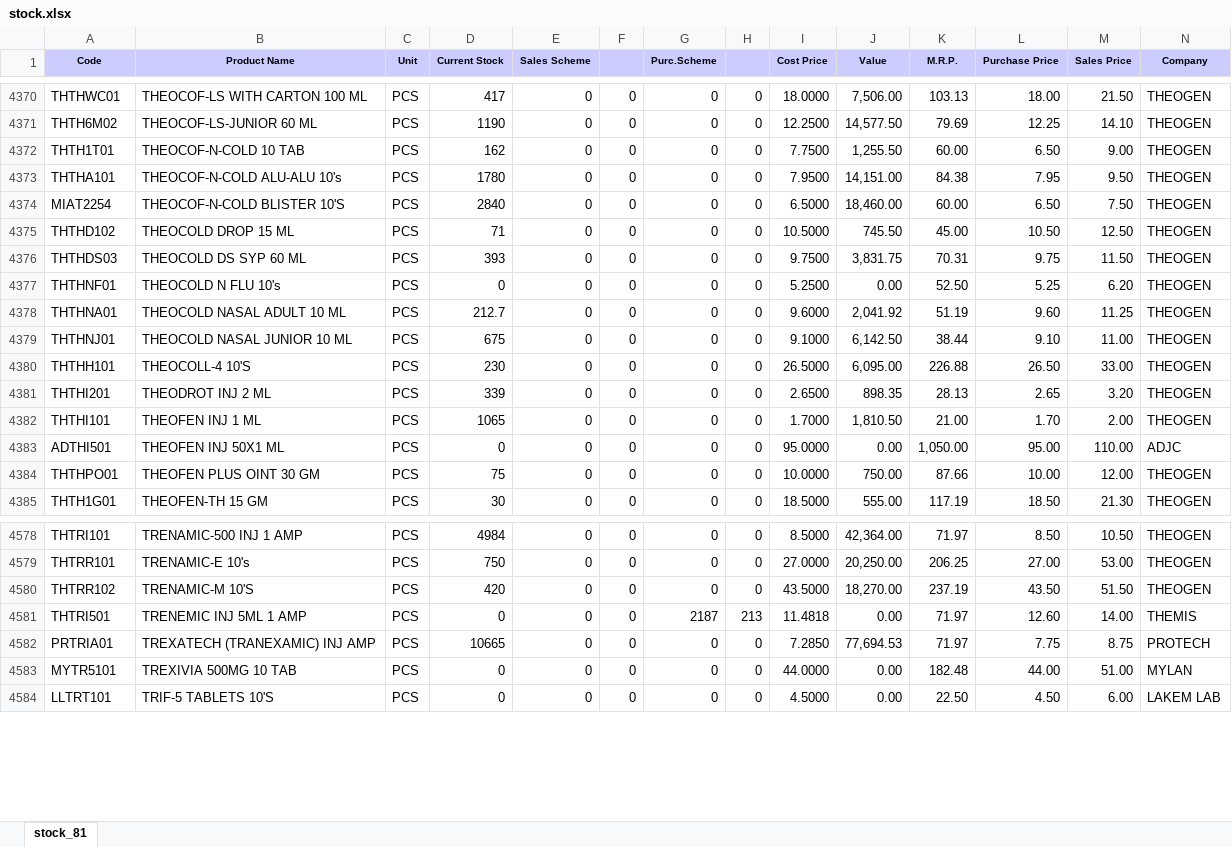
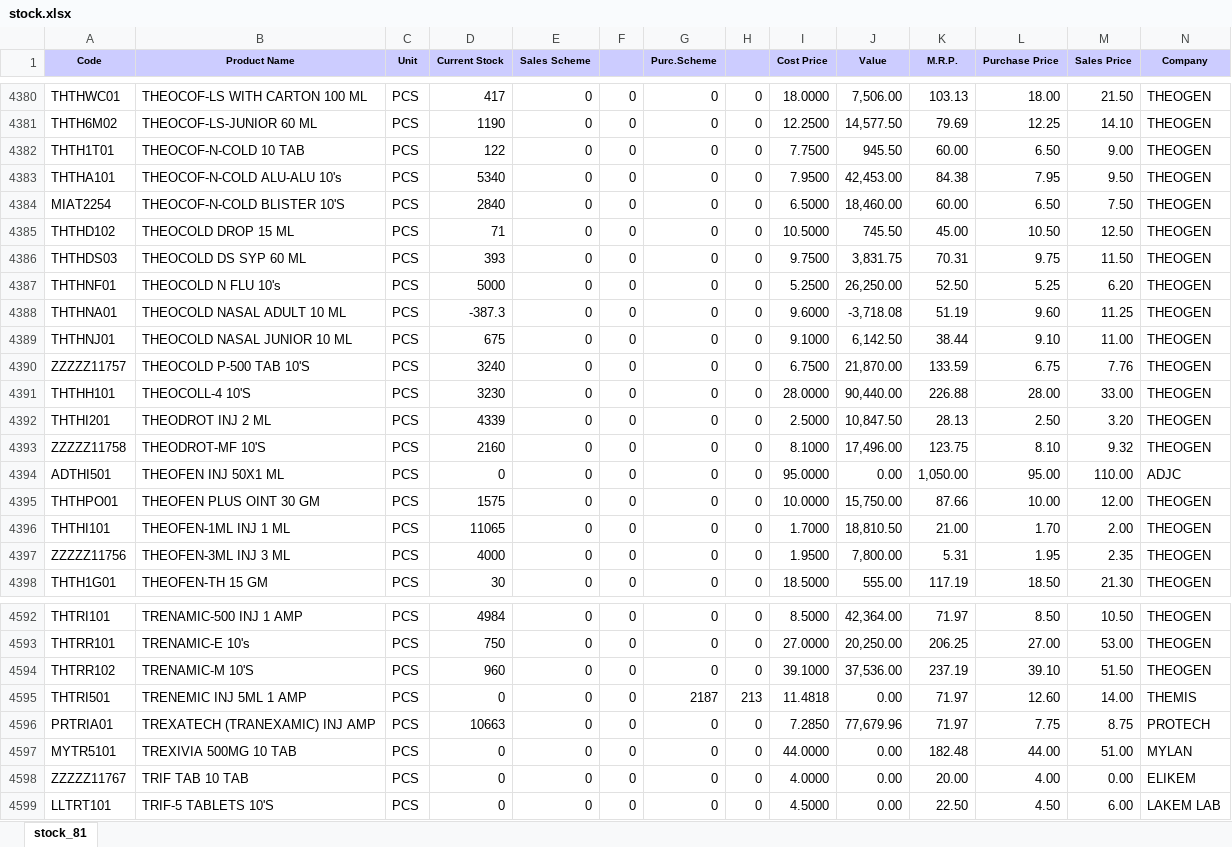
Before and after one commit to ishwarpharma/ishwarone, an Excel workbook: stock.xlsx, sheet stock_81, drawn as a sheet; only a part is shown, gaps mark what is left out; values as stored, in another font and other column widths than the file's, no borders; removed rows and columns are numbered as before the commit, all else as after; rows hold the shown columns only; the diff covers the shown part only; the diff names each change by its address in the sheet, - before the commit and + after, or states it on an @@ line.

Commit message:
Add files via upload

```diff
--- a/stock.xlsx (sheet stock_81)
+++ b/stock.xlsx (sheet stock_81)
-D4382 (Current Stock): 162
+D4382 (Current Stock): 122
-J4382 (Value): 1,255.50
+J4382 (Value): 945.50
-D4383 (Current Stock): 1780
+D4383 (Current Stock): 5340
-J4383 (Value): 14,151.00
+J4383 (Value): 42,453.00
-D4387 (Current Stock): 0
+D4387 (Current Stock): 5000
-J4387 (Value): 0.00
+J4387 (Value): 26,250.00
-D4388 (Current Stock): 212.7
+D4388 (Current Stock): -387.3
-J4388 (Value): 2,041.92
+J4388 (Value): -3,718.08
+row 4390: ZZZZZ11757 | THEOCOLD P-500 TAB 10'S | PCS | 3240 | 0 | 0 | 0 | 0 | 6.7500 | 21,870.00 | 133.59 | 6.75 | 7.76 | THEOGEN
-D4391 (Current Stock): 230
+D4391 (Current Stock): 3230
-I4391 (Cost Price): 26.5000
+I4391 (Cost Price): 28.0000
-J4391 (Value): 6,095.00
+J4391 (Value): 90,440.00
-L4391 (Purchase Price): 26.50
+L4391 (Purchase Price): 28.00
-D4392 (Current Stock): 339
+D4392 (Current Stock): 4339
-I4392 (Cost Price): 2.6500
+I4392 (Cost Price): 2.5000
-J4392 (Value): 898.35
+J4392 (Value): 10,847.50
-L4392 (Purchase Price): 2.65
+L4392 (Purchase Price): 2.50
-row 4382: THTHI101 | THEOFEN INJ 1 ML | PCS | 1065 | 0 | 0 | 0 | 0 | 1.7000 | 1,810.50 | 21.00 | 1.70 | 2.00 | THEOGEN
+row 4393: ZZZZZ11758 | THEODROT-MF 10'S | PCS | 2160 | 0 | 0 | 0 | 0 | 8.1000 | 17,496.00 | 123.75 | 8.10 | 9.32 | THEOGEN
-D4395 (Current Stock): 75
+D4395 (Current Stock): 1575
-J4395 (Value): 750.00
+J4395 (Value): 15,750.00
+row 4396: THTHI101 | THEOFEN-1ML INJ 1 ML | PCS | 11065 | 0 | 0 | 0 | 0 | 1.7000 | 18,810.50 | 21.00 | 1.70 | 2.00 | THEOGEN
+row 4397: ZZZZZ11756 | THEOFEN-3ML INJ 3 ML | PCS | 4000 | 0 | 0 | 0 | 0 | 1.9500 | 7,800.00 | 5.31 | 1.95 | 2.35 | THEOGEN
-D4594 (Current Stock): 420
+D4594 (Current Stock): 960
-I4594 (Cost Price): 43.5000
+I4594 (Cost Price): 39.1000
-J4594 (Value): 18,270.00
+J4594 (Value): 37,536.00
-L4594 (Purchase Price): 43.50
+L4594 (Purchase Price): 39.10
-D4596 (Current Stock): 10665
+D4596 (Current Stock): 10663
-J4596 (Value): 77,694.53
+J4596 (Value): 77,679.96
+row 4598: ZZZZZ11767 | TRIF TAB 10 TAB | PCS | 0 | 0 | 0 | 0 | 0 | 4.0000 | 0.00 | 20.00 | 4.00 | 0.00 | ELIKEM
```
Also changed, not shown: 15 added rows and 1508 edited cells elsewhere in this sheet.
